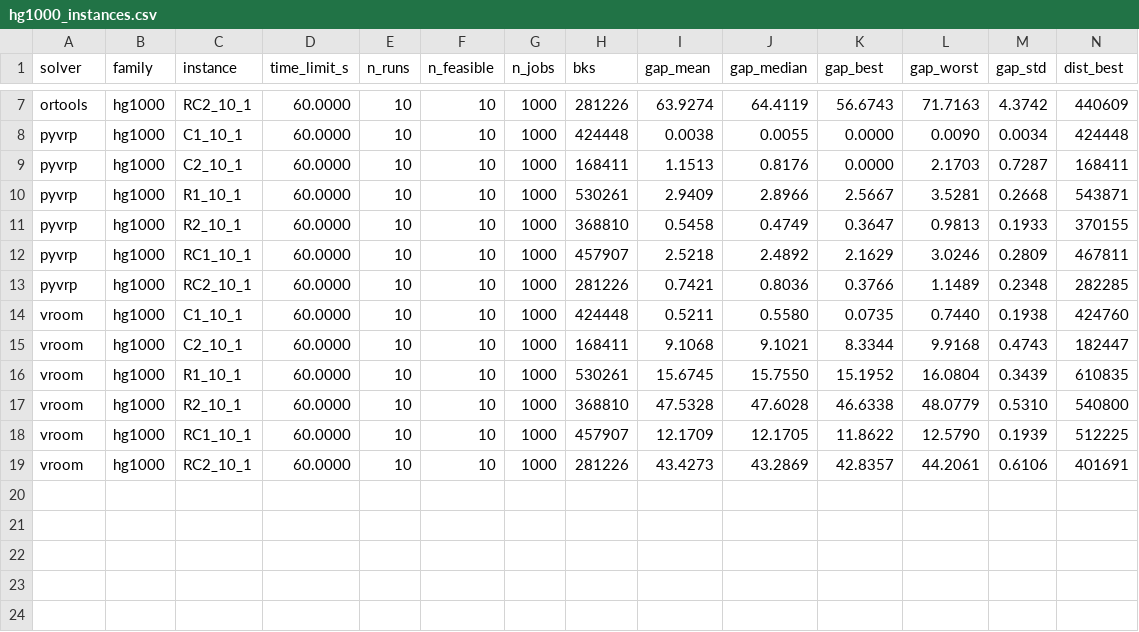
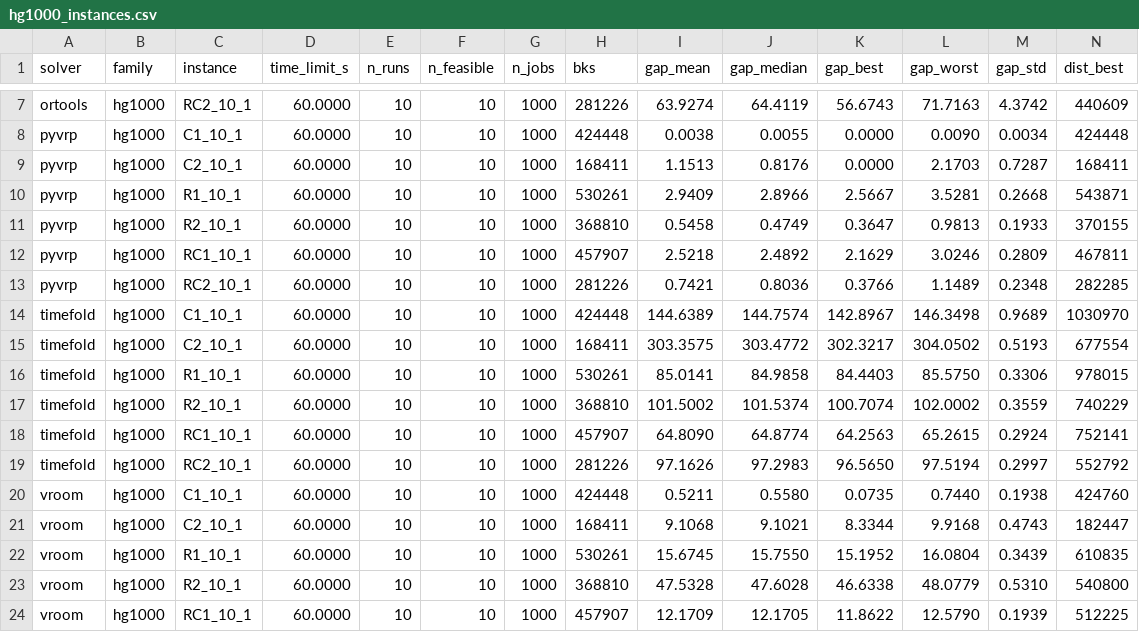
Before and after one commit to hzc333/route-optimisation-benchmark, a CSV file: results/summary/hg1000_instances.csv, drawn as a sheet; only a part is shown, gaps mark what is left out; the shorter side is filled out with more unchanged rows; rows hold the shown columns only; the diff names each change by its address in the sheet, - before the commit and + after, or states it on an @@ line.

```diff
--- a/results/summary/hg1000_instances.csv
+++ b/results/summary/hg1000_instances.csv
+row 14: timefold | hg1000 | C1_10_1 | 60.0000 | 10 | 10 | 1000 | 424448 | 144.6389 | 144.7574 | 142.8967 | 146.3498 | 0.9689 | 1030970
+row 15: timefold | hg1000 | C2_10_1 | 60.0000 | 10 | 10 | 1000 | 168411 | 303.3575 | 303.4772 | 302.3217 | 304.0502 | 0.5193 | 677554
+row 16: timefold | hg1000 | R1_10_1 | 60.0000 | 10 | 10 | 1000 | 530261 | 85.0141 | 84.9858 | 84.4403 | 85.5750 | 0.3306 | 978015
+row 17: timefold | hg1000 | R2_10_1 | 60.0000 | 10 | 10 | 1000 | 368810 | 101.5002 | 101.5374 | 100.7074 | 102.0002 | 0.3559 | 740229
+row 18: timefold | hg1000 | RC1_10_1 | 60.0000 | 10 | 10 | 1000 | 457907 | 64.8090 | 64.8774 | 64.2563 | 65.2615 | 0.2924 | 752141
+row 19: timefold | hg1000 | RC2_10_1 | 60.0000 | 10 | 10 | 1000 | 281226 | 97.1626 | 97.2983 | 96.5650 | 97.5194 | 0.2997 | 552792
```
Also changed, not shown: results/summary/hg1000_fleet_instances.csv, results/summary/solomon_60s_instances.csv, 24 other files.
